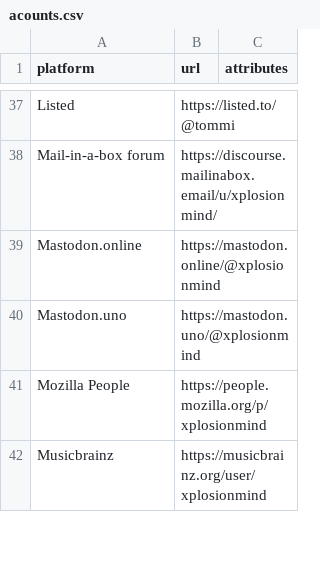
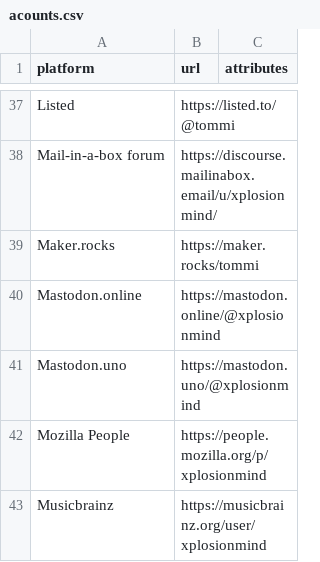
Before and after one commit to xplosionmind/data, a CSV file: acounts.csv, drawn as a sheet; only a part is shown, gaps mark what is left out.

```diff
--- a/acounts.csv
+++ b/acounts.csv
@@ -38,2 +38,3 @@ Listed,https://listed.to/@tommi,
 Mail-in-a-box forum,https://discourse.mailinabox.email/u/xplosionmind/,
+Maker.rocks,https://maker.rocks/tommi,
 Mastodon.online,https://mastodon.online/@xplosionmind,
```
Also changed, not shown: giri.csv, internet-awesomeness.csv, 4 other files.
